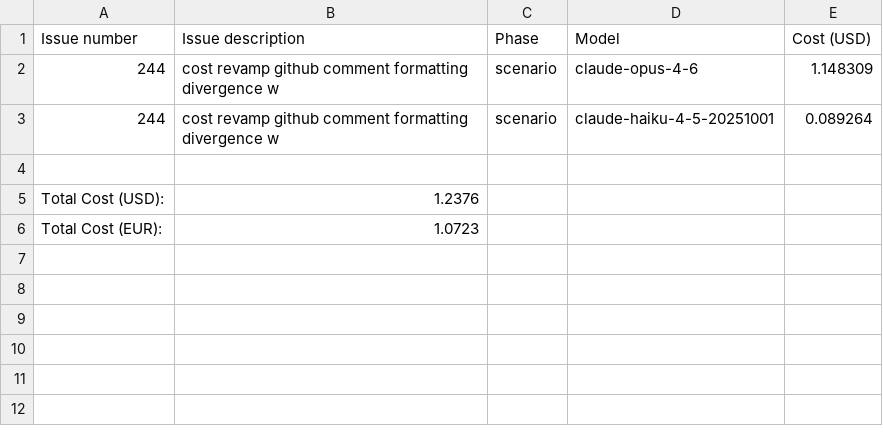
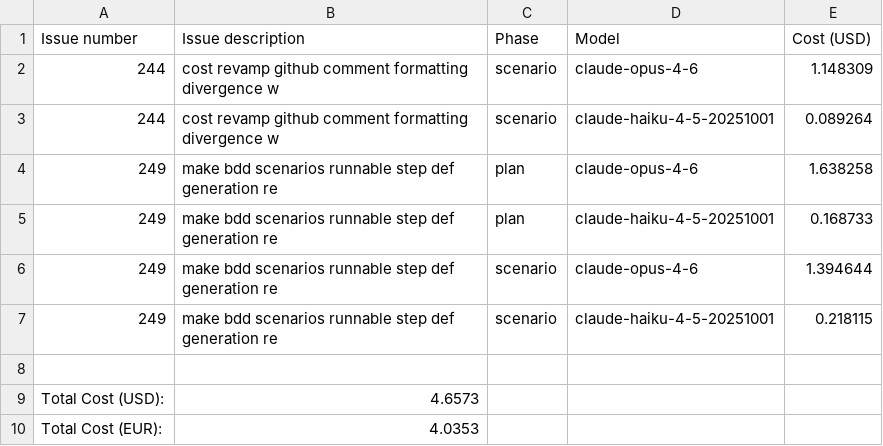
Before and after one commit to paysdoc/AI_Dev_Workflow, a CSV file: projects/AI_Dev_Workflow/total-cost.csv, drawn as a sheet.

```diff
--- a/projects/AI_Dev_Workflow/total-cost.csv
+++ b/projects/AI_Dev_Workflow/total-cost.csv
@@ -3,4 +3,8 @@ Issue number,Issue description,Phase,Model,Cost (USD)
 244,cost revamp github comment formatting divergence w,scenario,claude-haiku-4-5-20251001,0.089264
+249,make bdd scenarios runnable step def generation re,plan,claude-opus-4-6,1.638258
+249,make bdd scenarios runnable step def generation re,plan,claude-haiku-4-5-20251001,0.168733
+249,make bdd scenarios runnable step def generation re,scenario,claude-opus-4-6,1.394644
+249,make bdd scenarios runnable step def generation re,scenario,claude-haiku-4-5-20251001,0.218115
 
-Total Cost (USD):,1.2376
-Total Cost (EUR):,1.0723
+Total Cost (USD):,4.6573
+Total Cost (EUR):,4.0353
```
Also changed, not shown: 1 other file.
